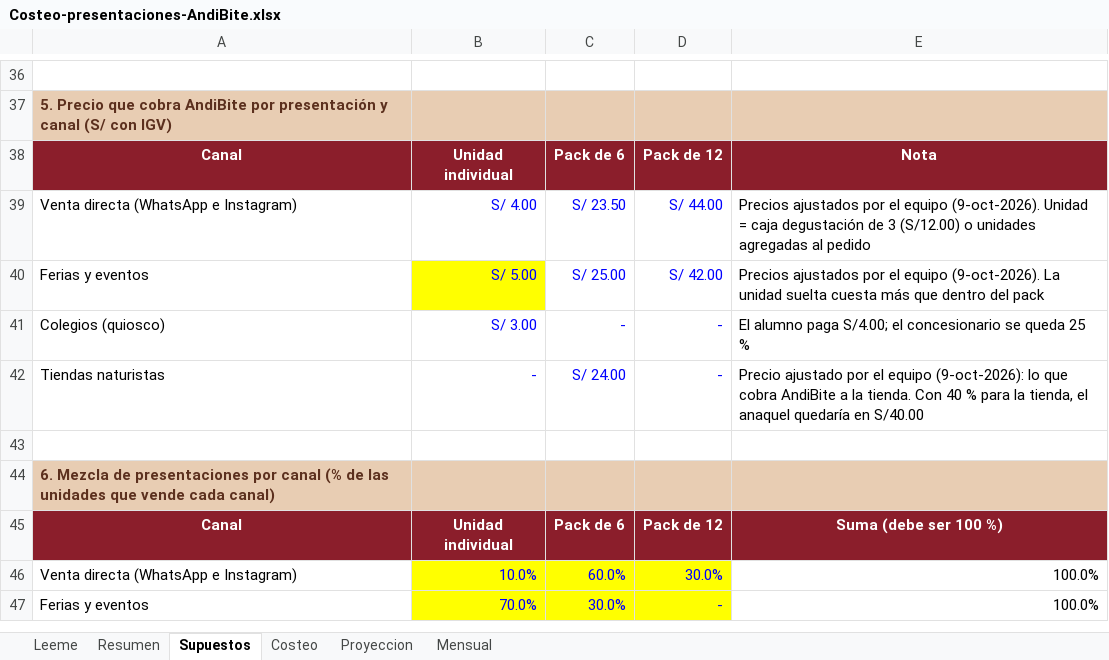
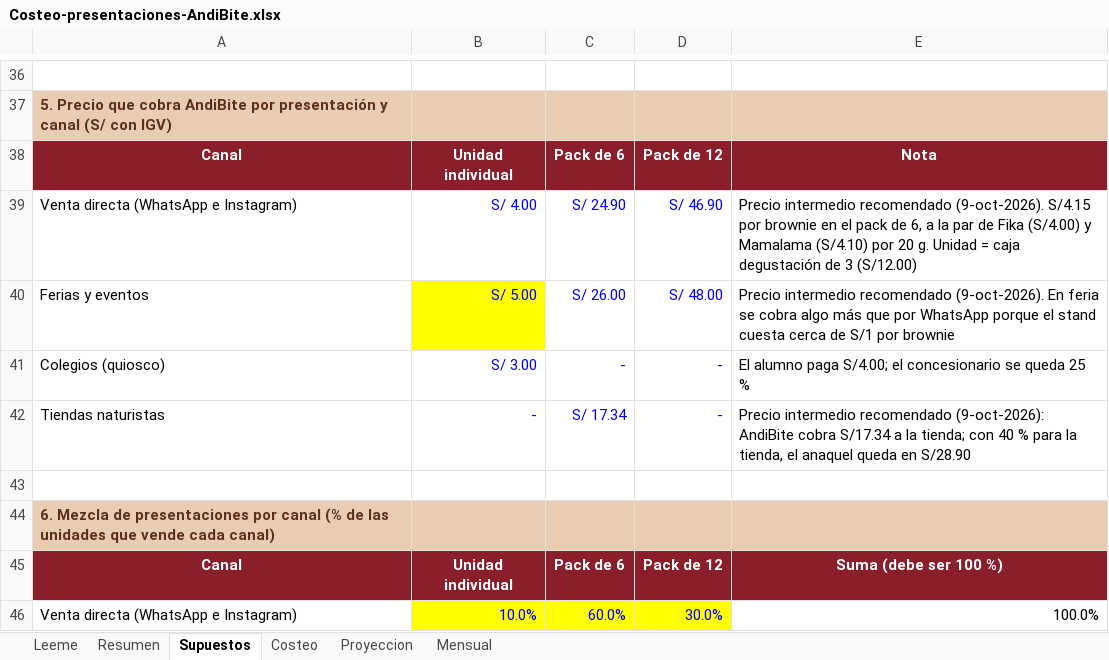
Before and after one commit to Darknow-web/Desarrollo-y-lanzamiento-de-producto-y-marca, an Excel workbook: 04-reformulacion/Costeo-presentaciones-AndiBite.xlsx, sheet Supuestos, drawn as a sheet; only a part is shown, gaps mark what is left out; the shorter side is filled out with more unchanged rows; values as stored, in another font and other column widths than the file's, no borders; the diff names each change by its address in the sheet, - before the commit and + after, or states it on an @@ line.

```diff
--- a/04-reformulacion/Costeo-presentaciones-AndiBite.xlsx (sheet Supuestos)
+++ b/04-reformulacion/Costeo-presentaciones-AndiBite.xlsx (sheet Supuestos)
-C39: S/ 23.50
+C39: S/ 24.90
-D39: S/ 44.00
+D39: S/ 46.90
-E39: Precios ajustados por el equipo (9-oct-2026). Unidad = caja degustación de 3 (S/12.00) o unidades agregadas al pedido
+E39: Precio intermedio recomendado (9-oct-2026). S/4.15 por brownie en el pack de 6, a la par de Fika (S/4.00) y Mamalama (S/4.10) por 20 g. Unidad = caja degustación de 3 (S/12.00)
-C40: S/ 25.00
+C40: S/ 26.00
-D40: S/ 42.00
+D40: S/ 48.00
-E40: Precios ajustados por el equipo (9-oct-2026). La unidad suelta cuesta más que dentro del pack
+E40: Precio intermedio recomendado (9-oct-2026). En feria se cobra algo más que por WhatsApp porque el stand cuesta cerca de S/1 por brownie
-C42: S/ 24.00
+C42: S/ 17.34
-E42: Precio ajustado por el equipo (9-oct-2026): lo que cobra AndiBite a la tienda. Con 40 % para la tienda, el anaquel quedaría en S/40.00
+E42: Precio intermedio recomendado (9-oct-2026): AndiBite cobra S/17.34 a la tienda; con 40 % para la tienda, el anaquel queda en S/28.90
```
Also changed, not shown: sheet Mensual, sheet Proyeccion, sheet Resumen, sheet Costeo, 1 other file.
